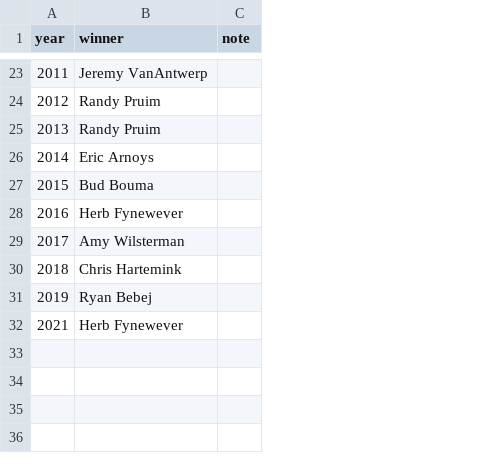
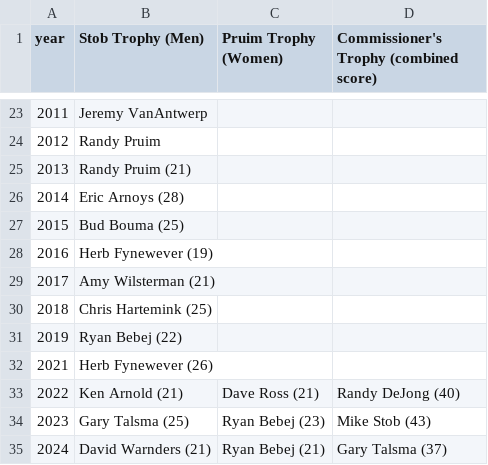
Before and after one commit to rpruim/NCAA, a CSV file: data/historical-winners.csv, drawn as a sheet; only a part is shown, gaps mark what is left out; removed rows and columns are numbered as before the commit, all else as after; the diff covers the shown part only; the diff names each change by its address in the sheet, - before the commit and + after, or states it on an @@ line.

Commit message:
update historical winners section

```diff
--- a/data/historical-winners.csv
+++ b/data/historical-winners.csv
-column C (note), empty
+column C (Pruim Trophy (Women)), empty
+column D, row 1: Commissioner's Trophy (combined score)
-B1: winner
+B1: Stob Trophy (Men)
-B25 (Stob Trophy (Men)): Randy Pruim
+B25 (Stob Trophy (Men)): Randy Pruim (21)
-B26 (Stob Trophy (Men)): Eric Arnoys
+B26 (Stob Trophy (Men)): Eric Arnoys (28)
-B27 (Stob Trophy (Men)): Bud Bouma
+B27 (Stob Trophy (Men)): Bud Bouma (25)
-B28 (Stob Trophy (Men)): Herb Fynewever
+B28 (Stob Trophy (Men)): Herb Fynewever (19)
-B29 (Stob Trophy (Men)): Amy Wilsterman
+B29 (Stob Trophy (Men)): Amy Wilsterman (21)
-B30 (Stob Trophy (Men)): Chris Hartemink
+B30 (Stob Trophy (Men)): Chris Hartemink (25)
-B31 (Stob Trophy (Men)): Ryan Bebej
+B31 (Stob Trophy (Men)): Ryan Bebej (22)
-B32 (Stob Trophy (Men)): Herb Fynewever
+B32 (Stob Trophy (Men)): Herb Fynewever (26)
+row 33: 2022 | Ken Arnold (21) | Dave Ross (21) | Randy DeJong (40)
+row 34: 2023 | Gary Talsma (25) | Ryan Bebej (23) | Mike Stob (43)
+row 35: 2024 | David Warnders (21) | Ryan Bebej (21) | Gary Talsma (37)
```
Also changed, not shown: 8 edited cells elsewhere in this file, 2 other files.
